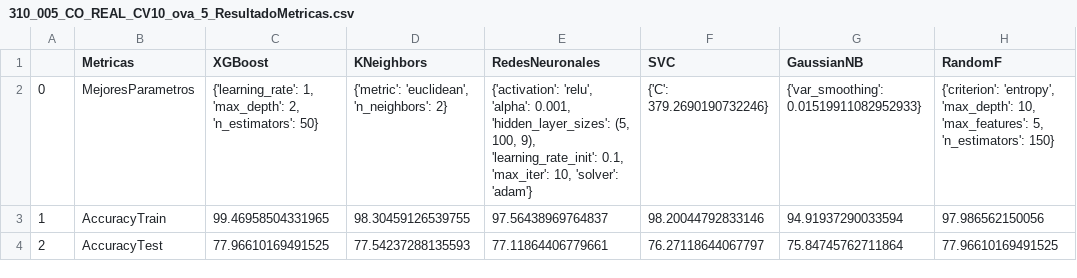
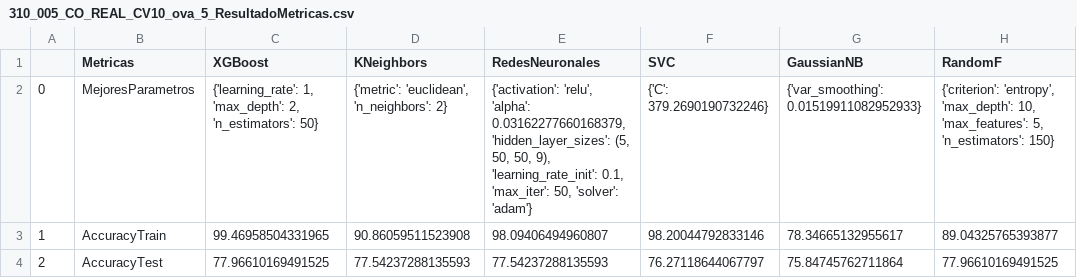
Before and after one commit to lucruzh/ds_avd, a CSV file: data/TEXTIL/DATASET_CO_REAL/310_005_CO_REAL_CV10_ova_5_ResultadoMetricas.csv, drawn as a sheet.

```diff
--- a/data/TEXTIL/DATASET_CO_REAL/310_005_CO_REAL_CV10_ova_5_ResultadoMetricas.csv
+++ b/data/TEXTIL/DATASET_CO_REAL/310_005_CO_REAL_CV10_ova_5_ResultadoMetricas.csv
@@ -1,4 +1,4 @@
 ,Metricas,XGBoost,KNeighbors,RedesNeuronales,SVC,GaussianNB,RandomF
-0,MejoresParametros,"{'learning_rate': 1, 'max_depth': 2, 'n_estimators': 50}","{'metric': 'euclidean', 'n_neighbors': 2}","{'activation': 'relu', 'alpha': 0.001, 'hidden_layer_sizes': (5, 100, 9), 'learning_rate_init': 0.1, 'max_iter': 10, 'solver': 'adam'}",{'C': 379.2690190732246},{'var_smoothing': 0.01519911082952933},"{'criterion': 'entropy', 'max_depth': 10, 'max_features': 5, 'n_estimators': 150}"
-1,AccuracyTrain,99.46958504331965,98.30459126539755,97.56438969764837,98.20044792833146,94.91937290033594,97.986562150056
-2,AccuracyTest,77.96610169491525,77.54237288135593,77.11864406779661,76.27118644067797,75.84745762711864,77.96610169491525
+0,MejoresParametros,"{'learning_rate': 1, 'max_depth': 2, 'n_estimators': 50}","{'metric': 'euclidean', 'n_neighbors': 2}","{'activation': 'relu', 'alpha': 0.03162277660168379, 'hidden_layer_sizes': (5, 50, 50, 9), 'learning_rate_init': 0.1, 'max_iter': 50, 'solver': 'adam'}",{'C': 379.2690190732246},{'var_smoothing': 0.01519911082952933},"{'criterion': 'entropy', 'max_depth': 10, 'max_features': 5, 'n_estimators': 150}"
+1,AccuracyTrain,99.46958504331965,90.86059511523908,98.09406494960807,98.20044792833146,78.34665132955617,89.04325765393877
+2,AccuracyTest,77.96610169491525,77.54237288135593,77.54237288135593,76.27118644067797,75.84745762711864,77.96610169491525
```
Also changed, not shown: data/TEXTIL/DATASET_CO_REAL/310_001_CO_REAL_CV10_ova_1_ResultadoMetricas.csv, data/TEXTIL/DATASET_CO_REAL/310_002_CO_REAL_CV10_ova_2_ResultadoMetricas.csv, 15 other files.
